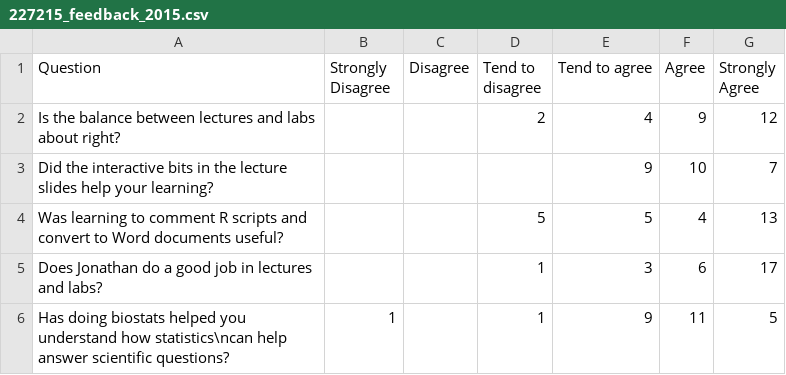
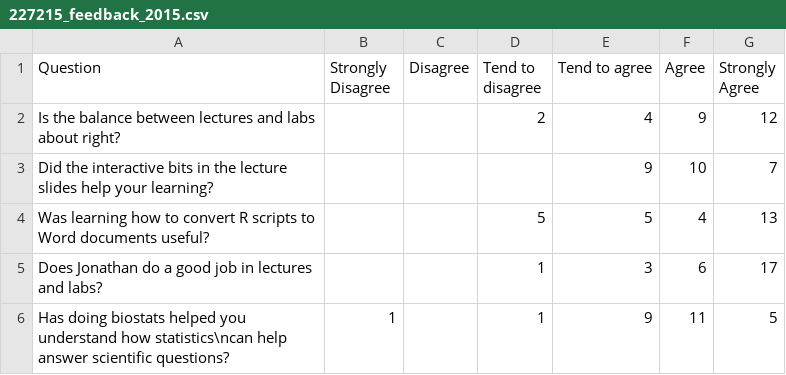
Before and after one commit to jmarshallnz/talks, a CSV file: shiny_stats_day/227215_feedback_2015.csv, drawn as a sheet.

Commit message:
update shiny talk to latest

```diff
--- a/shiny_stats_day/227215_feedback_2015.csv
+++ b/shiny_stats_day/227215_feedback_2015.csv
@@ -3,3 +3,3 @@ Is the balance between lectures and labs about right?,,,2,4,9,12
 Did the interactive bits in the lecture slides help your learning?,,,,9,10,7
-Was learning to comment R scripts and convert to Word documents useful?,,,5,5,4,13
+Was learning how to convert R scripts to Word documents useful?,,,5,5,4,13
 Does Jonathan do a good job in lectures and labs?,,,1,3,6,17
```
Also changed, not shown: 2 other files.
